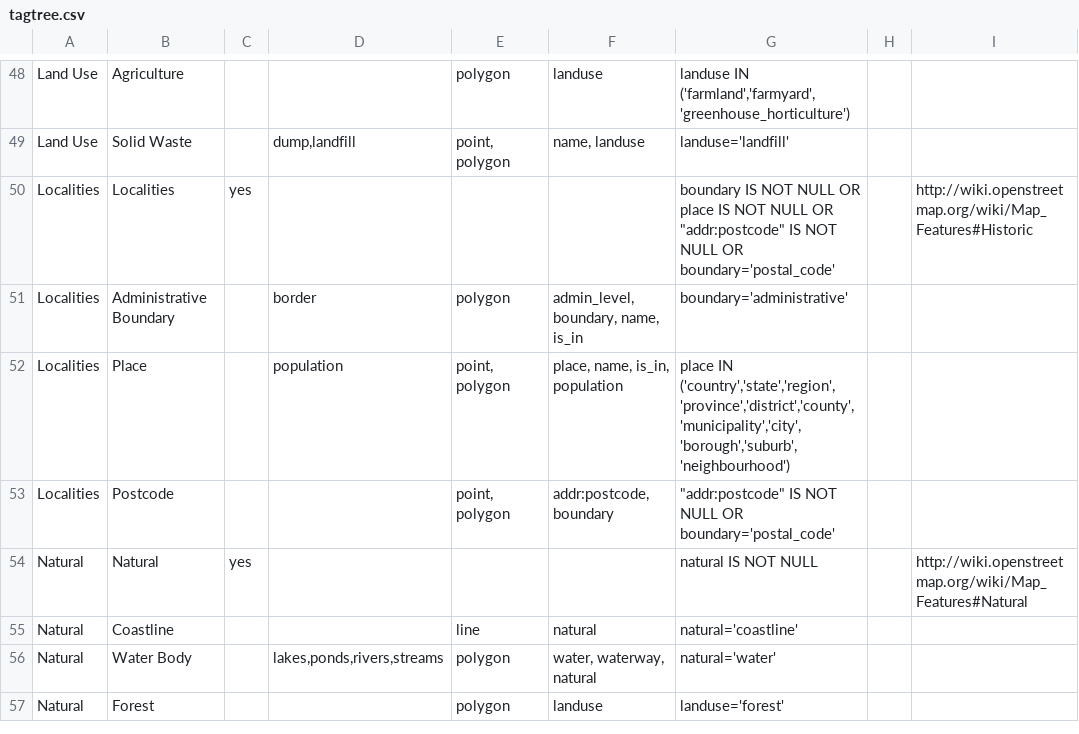
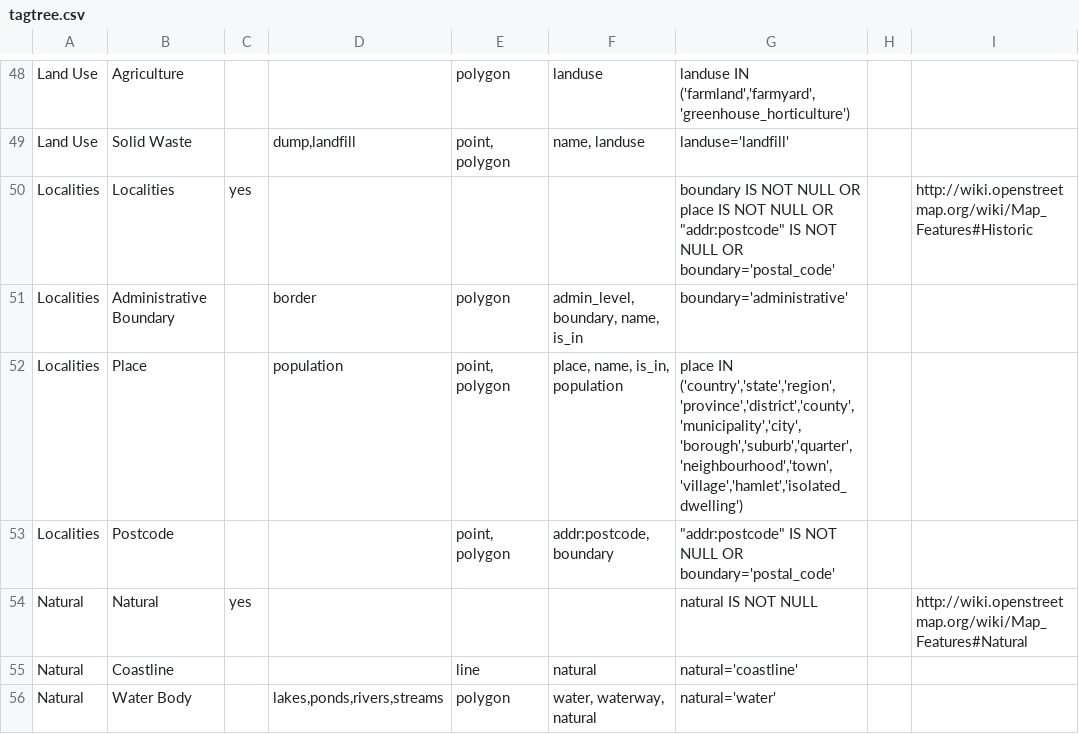
Before and after one commit to hotosm/osm-export-tool, a CSV file: ui/app/utils/tagtree.csv, drawn as a sheet; only a part is shown, gaps mark what is left out; the shorter side is filled out with more unchanged rows.

Commit message:
adding place values (2)
Adding quarter, town, village, hamlet, isolated_dwelling to the localities > place tree node

```diff
--- a/ui/app/utils/tagtree.csv
+++ b/ui/app/utils/tagtree.csv
@@ -51,3 +51,3 @@ Localities,Localities,yes,,,,"boundary IS NOT NULL OR place IS NOT NULL OR ""add
 Localities,Administrative Boundary,,border,polygon,"admin_level, boundary, name, is_in",boundary='administrative',,
-Localities,Place,,population,"point, polygon","place, name, is_in, population","place IN ('country','state','region','province','district','county','municipality','city','borough','suburb','neighbourhood')",,
+Localities,Place,,population,"point, polygon","place, name, is_in, population","place IN ('country','state','region','province','district','county','municipality','city','borough','suburb','quarter','neighbourhood','town','village','hamlet','isolated_dwelling')",,
 Localities,Postcode,,,"point, polygon","addr:postcode, boundary","""addr:postcode"" IS NOT NULL OR boundary='postal_code'",,
```
